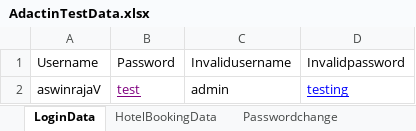
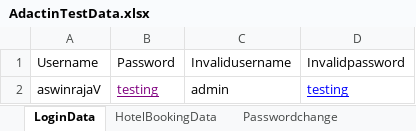
Before and after one commit to prarthanagajendran/AdactinHotelCapstoneProject, an Excel workbook: target/test-classes/AdactinTestData.xlsx, sheet LoginData, drawn as a sheet; values as stored, in another font and other column widths than the file's, no borders; the diff names each change by its address in the sheet, - before the commit and + after, or states it on an @@ line.

```diff
--- a/target/test-classes/AdactinTestData.xlsx (sheet LoginData)
+++ b/target/test-classes/AdactinTestData.xlsx (sheet LoginData)
-B2: test
+B2: testing
```
Also changed, not shown: 29 other files.
